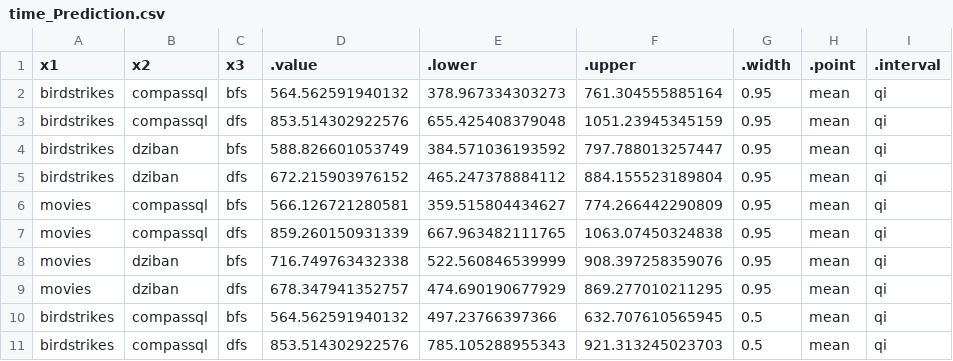
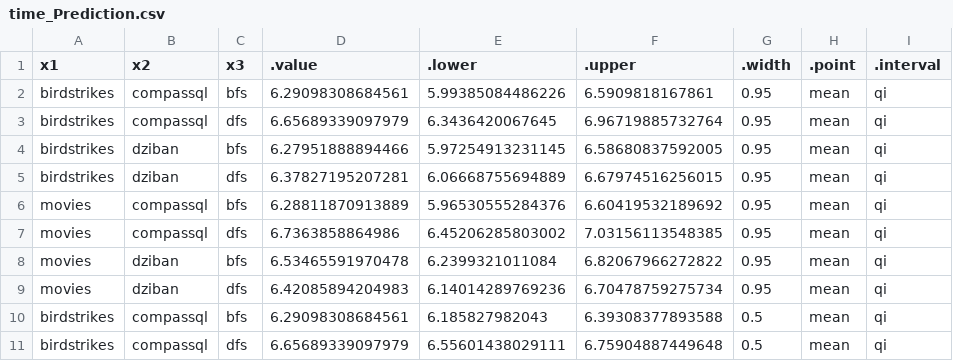
Before and after one commit to Zehua-Zeng/visualization-recommendation-evaluation, a CSV file: analysis/plot_data/time_Prediction.csv, drawn as a sheet; only a part is shown; the diff covers the shown part only.

Commit message:
Used a more general prior for time analysis, applied a log transform before model training

```diff
--- a/analysis/plot_data/time_Prediction.csv
+++ b/analysis/plot_data/time_Prediction.csv
@@ -1,11 +1,11 @@
 "x1","x2","x3",".value",".lower",".upper",".width",".point",".interval"
-"birdstrikes","compassql","bfs",564.562591940132,378.967334303273,761.304555885164,0.95,"mean","qi"
-"birdstrikes","compassql","dfs",853.514302922576,655.425408379048,1051.23945345159,0.95,"mean","qi"
-"birdstrikes","dziban","bfs",588.826601053749,384.571036193592,797.788013257447,0.95,"mean","qi"
-"birdstrikes","dziban","dfs",672.215903976152,465.247378884112,884.155523189804,0.95,"mean","qi"
-"movies","compassql","bfs",566.126721280581,359.515804434627,774.266442290809,0.95,"mean","qi"
-"movies","compassql","dfs",859.260150931339,667.963482111765,1063.07450324838,0.95,"mean","qi"
-"movies","dziban","bfs",716.749763432338,522.560846539999,908.397258359076,0.95,"mean","qi"
-"movies","dziban","dfs",678.347941352757,474.690190677929,869.277010211295,0.95,"mean","qi"
-"birdstrikes","compassql","bfs",564.562591940132,497.23766397366,632.707610565945,0.5,"mean","qi"
-"birdstrikes","compassql","dfs",853.514302922576,785.105288955343,921.313245023703,0.5,"mean","qi"
+"birdstrikes","compassql","bfs",6.29098308684561,5.99385084486226,6.5909818167861,0.95,"mean","qi"
+"birdstrikes","compassql","dfs",6.65689339097979,6.3436420067645,6.96719885732764,0.95,"mean","qi"
+"birdstrikes","dziban","bfs",6.27951888894466,5.97254913231145,6.58680837592005,0.95,"mean","qi"
+"birdstrikes","dziban","dfs",6.37827195207281,6.06668755694889,6.67974516256015,0.95,"mean","qi"
+"movies","compassql","bfs",6.28811870913889,5.96530555284376,6.60419532189692,0.95,"mean","qi"
+"movies","compassql","dfs",6.7363858864986,6.45206285803002,7.03156113548385,0.95,"mean","qi"
+"movies","dziban","bfs",6.53465591970478,6.2399321011084,6.82067966272822,0.95,"mean","qi"
+"movies","dziban","dfs",6.42085894204983,6.14014289769236,6.70478759275734,0.95,"mean","qi"
+"birdstrikes","compassql","bfs",6.29098308684561,6.185827982043,6.39308377893588,0.5,"mean","qi"
+"birdstrikes","compassql","dfs",6.65689339097979,6.55601438029111,6.75904887449648,0.5,"mean","qi"
```
Also changed, not shown: 18 edited cells elsewhere in this file, analysis/plot_data/time_Exploration.csv, analysis/plot_data/time_Find_Extremum.csv, 10 other files.
